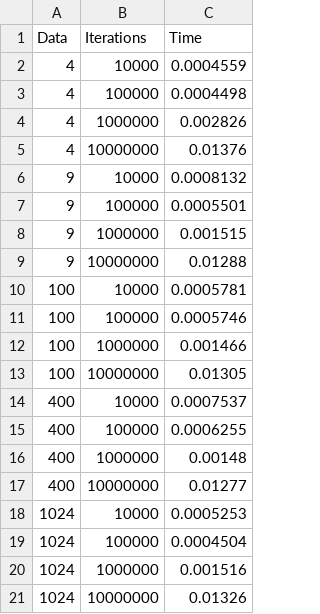
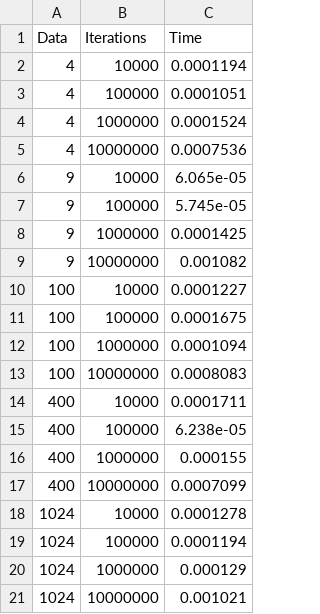
Before and after one commit to jacobldavis/CubicInterpolation, a CSV file: python_test/jax_data.csv, drawn as a sheet.

```diff
--- a/python_test/jax_data.csv
+++ b/python_test/jax_data.csv
@@ -1,21 +1,21 @@
 Data,Iterations,Time
-4,10000,0.0004559
-4,100000,0.0004498
-4,1000000,0.002826
-4,10000000,0.01376
-9,10000,0.0008132
-9,100000,0.0005501
-9,1000000,0.001515
-9,10000000,0.01288
-100,10000,0.0005781
-100,100000,0.0005746
-100,1000000,0.001466
-100,10000000,0.01305
-400,10000,0.0007537
-400,100000,0.0006255
-400,1000000,0.00148
-400,10000000,0.01277
-1024,10000,0.0005253
-1024,100000,0.0004504
-1024,1000000,0.001516
-1024,10000000,0.01326
+4,10000,0.0001194
+4,100000,0.0001051
+4,1000000,0.0001524
+4,10000000,0.0007536
+9,10000,6.065e-05
+9,100000,5.745e-05
+9,1000000,0.0001425
+9,10000000,0.001082
+100,10000,0.0001227
+100,100000,0.0001675
+100,1000000,0.0001094
+100,10000000,0.0008083
+400,10000,0.0001711
+400,100000,6.238e-05
+400,1000000,0.000155
+400,10000000,0.0007099
+1024,10000,0.0001278
+1024,100000,0.0001194
+1024,1000000,0.000129
+1024,10000000,0.001021
```
Also changed, not shown: python_test/cupy_data.csv, 3 other files.
